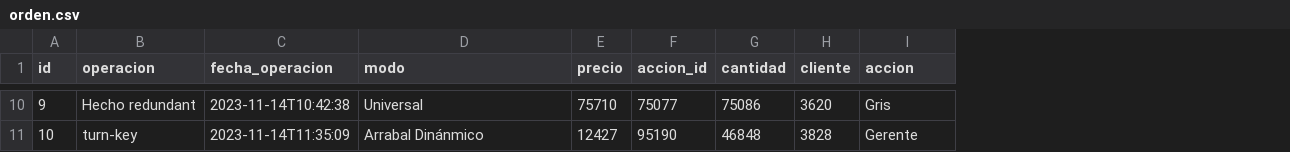
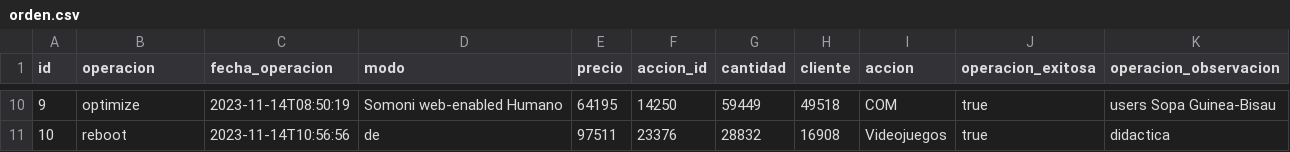
Before and after one commit to militomba/procesadorOrdenes, a CSV file: src/main/resources/config/liquibase/fake-data/orden.csv, drawn as a sheet; only a part is shown, gaps mark what is left out; the diff covers the shown part only; the diff names each change by its address in the sheet, - before the commit and + after, or states it on an @@ line.

```diff
--- a/src/main/resources/config/liquibase/fake-data/orden.csv
+++ b/src/main/resources/config/liquibase/fake-data/orden.csv
+column J (operacion_exitosa), rows 10-11: true | true
+column K (operacion_observacion), rows 10-11: users Sopa Guinea-Bisau | didactica
-B10 (operacion): Hecho redundant
+B10 (operacion): optimize
-C10 (fecha_operacion): 2023-11-14T10:42:38
+C10 (fecha_operacion): 2023-11-14T08:50:19
-D10 (modo): Universal
+D10 (modo): Somoni web-enabled Humano
-E10 (precio): 75710
+E10 (precio): 64195
-F10 (accion_id): 75077
+F10 (accion_id): 14250
-G10 (cantidad): 75086
+G10 (cantidad): 59449
-H10 (cliente): 3620
+H10 (cliente): 49518
-I10 (accion): Gris
+I10 (accion): COM
-B11 (operacion): turn-key
+B11 (operacion): reboot
-C11 (fecha_operacion): 2023-11-14T11:35:09
+C11 (fecha_operacion): 2023-11-14T10:56:56
-D11 (modo): Arrabal Dinánmico
+D11 (modo): de
-E11 (precio): 12427
+E11 (precio): 97511
-F11 (accion_id): 95190
+F11 (accion_id): 23376
-G11 (cantidad): 46848
+G11 (cantidad): 28832
-H11 (cliente): 3828
+H11 (cliente): 16908
-I11 (accion): Gerente
+I11 (accion): Videojuegos
```
Also changed, not shown: 56 edited cells elsewhere in this file, 20 other files.
